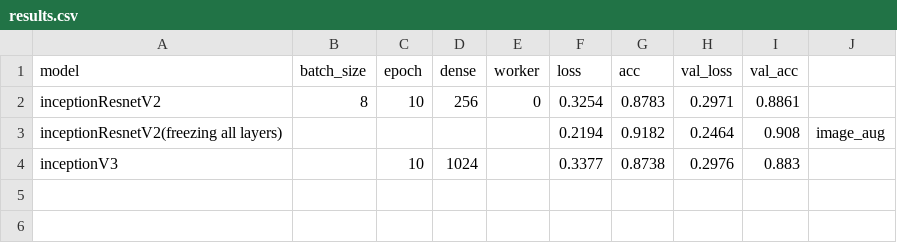
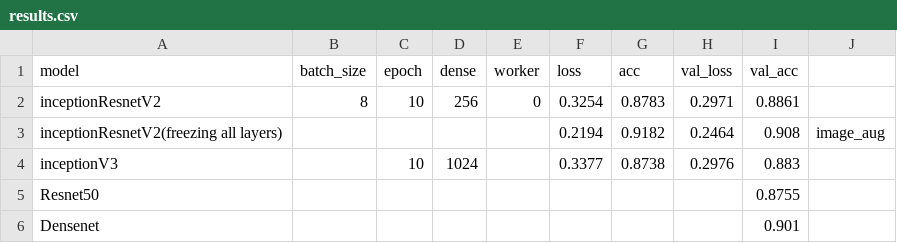
Before and after one commit to yzy1421/ppp, a CSV file: results.csv, drawn as a sheet.

Commit message:
update model acc figure

```diff
--- a/results.csv
+++ b/results.csv
@@ -4 +4,3 @@ inceptionResnetV2(freezing all layers),,,,,0.2194,0.9182,0.2464,0.908,image_aug
 inceptionV3,,10,1024,,0.3377,0.8738,0.2976,0.883,
+Resnet50,,,,,,,,0.8755,
+Densenet,,,,,,,,0.901,
```
Also changed, not shown: 2 other files.
